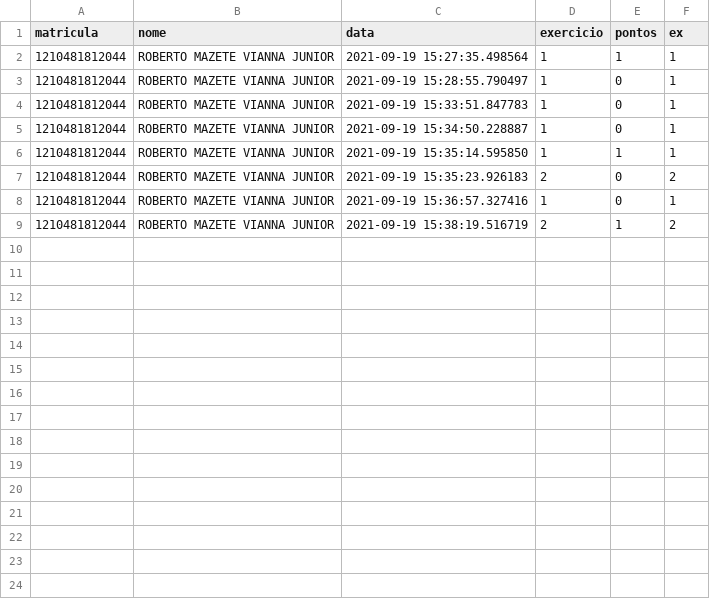
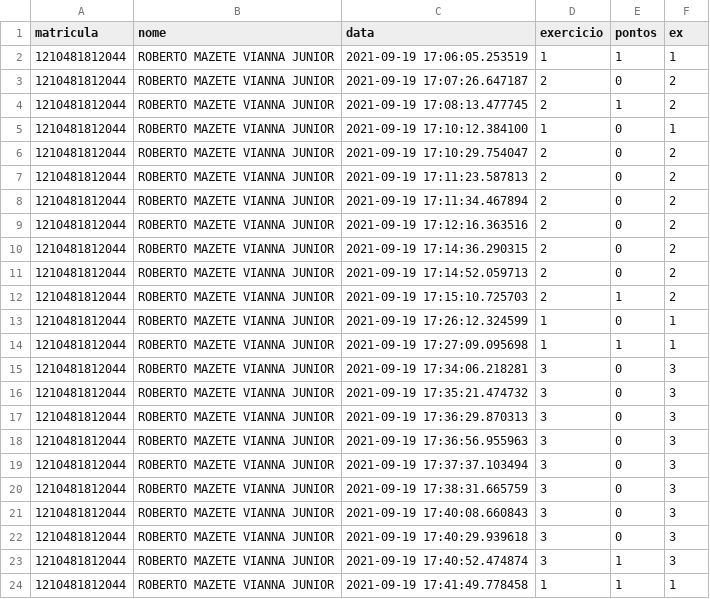
Before and after one commit to professordezani/hackerpyhton, a CSV file: respostas.csv, drawn as a sheet.

```diff
--- a/respostas.csv
+++ b/respostas.csv
@@ -1,9 +1,24 @@
 matricula,nome,data,exercicio,pontos,ex
-1210481812044,ROBERTO MAZETE VIANNA JUNIOR,2021-09-19 15:27:35.498564,1,1,1
-1210481812044,ROBERTO MAZETE VIANNA JUNIOR,2021-09-19 15:28:55.790497,1,0,1
-1210481812044,ROBERTO MAZETE VIANNA JUNIOR,2021-09-19 15:33:51.847783,1,0,1
-1210481812044,ROBERTO MAZETE VIANNA JUNIOR,2021-09-19 15:34:50.228887,1,0,1
-1210481812044,ROBERTO MAZETE VIANNA JUNIOR,2021-09-19 15:35:14.595850,1,1,1
-1210481812044,ROBERTO MAZETE VIANNA JUNIOR,2021-09-19 15:35:23.926183,2,0,2
-1210481812044,ROBERTO MAZETE VIANNA JUNIOR,2021-09-19 15:36:57.327416,1,0,1
-1210481812044,ROBERTO MAZETE VIANNA JUNIOR,2021-09-19 15:38:19.516719,2,1,2
+1210481812044,ROBERTO MAZETE VIANNA JUNIOR,2021-09-19 17:06:05.253519,1,1,1
+1210481812044,ROBERTO MAZETE VIANNA JUNIOR,2021-09-19 17:07:26.647187,2,0,2
+1210481812044,ROBERTO MAZETE VIANNA JUNIOR,2021-09-19 17:08:13.477745,2,1,2
+1210481812044,ROBERTO MAZETE VIANNA JUNIOR,2021-09-19 17:10:12.384100,1,0,1
+1210481812044,ROBERTO MAZETE VIANNA JUNIOR,2021-09-19 17:10:29.754047,2,0,2
+1210481812044,ROBERTO MAZETE VIANNA JUNIOR,2021-09-19 17:11:23.587813,2,0,2
+1210481812044,ROBERTO MAZETE VIANNA JUNIOR,2021-09-19 17:11:34.467894,2,0,2
+1210481812044,ROBERTO MAZETE VIANNA JUNIOR,2021-09-19 17:12:16.363516,2,0,2
+1210481812044,ROBERTO MAZETE VIANNA JUNIOR,2021-09-19 17:14:36.290315,2,0,2
+1210481812044,ROBERTO MAZETE VIANNA JUNIOR,2021-09-19 17:14:52.059713,2,0,2
+1210481812044,ROBERTO MAZETE VIANNA JUNIOR,2021-09-19 17:15:10.725703,2,1,2
+1210481812044,ROBERTO MAZETE VIANNA JUNIOR,2021-09-19 17:26:12.324599,1,0,1
+1210481812044,ROBERTO MAZETE VIANNA JUNIOR,2021-09-19 17:27:09.095698,1,1,1
+1210481812044,ROBERTO MAZETE VIANNA JUNIOR,2021-09-19 17:34:06.218281,3,0,3
+1210481812044,ROBERTO MAZETE VIANNA JUNIOR,2021-09-19 17:35:21.474732,3,0,3
+1210481812044,ROBERTO MAZETE VIANNA JUNIOR,2021-09-19 17:36:29.870313,3,0,3
+1210481812044,ROBERTO MAZETE VIANNA JUNIOR,2021-09-19 17:36:56.955963,3,0,3
+1210481812044,ROBERTO MAZETE VIANNA JUNIOR,2021-09-19 17:37:37.103494,3,0,3
+1210481812044,ROBERTO MAZETE VIANNA JUNIOR,2021-09-19 17:38:31.665759,3,0,3
+1210481812044,ROBERTO MAZETE VIANNA JUNIOR,2021-09-19 17:40:08.660843,3,0,3
+1210481812044,ROBERTO MAZETE VIANNA JUNIOR,2021-09-19 17:40:29.939618,3,0,3
+1210481812044,ROBERTO MAZETE VIANNA JUNIOR,2021-09-19 17:40:52.474874,3,1,3
+1210481812044,ROBERTO MAZETE VIANNA JUNIOR,2021-09-19 17:41:49.778458,1,1,1
```
Also changed, not shown: 20 other files.
